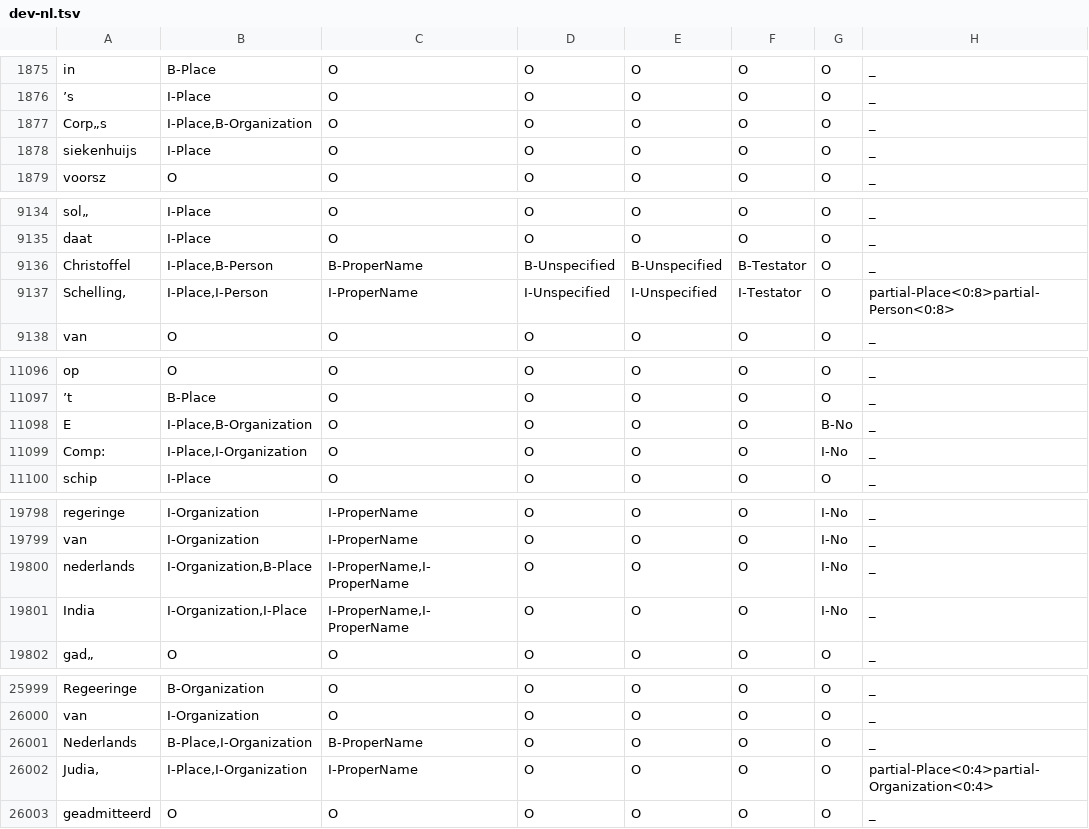
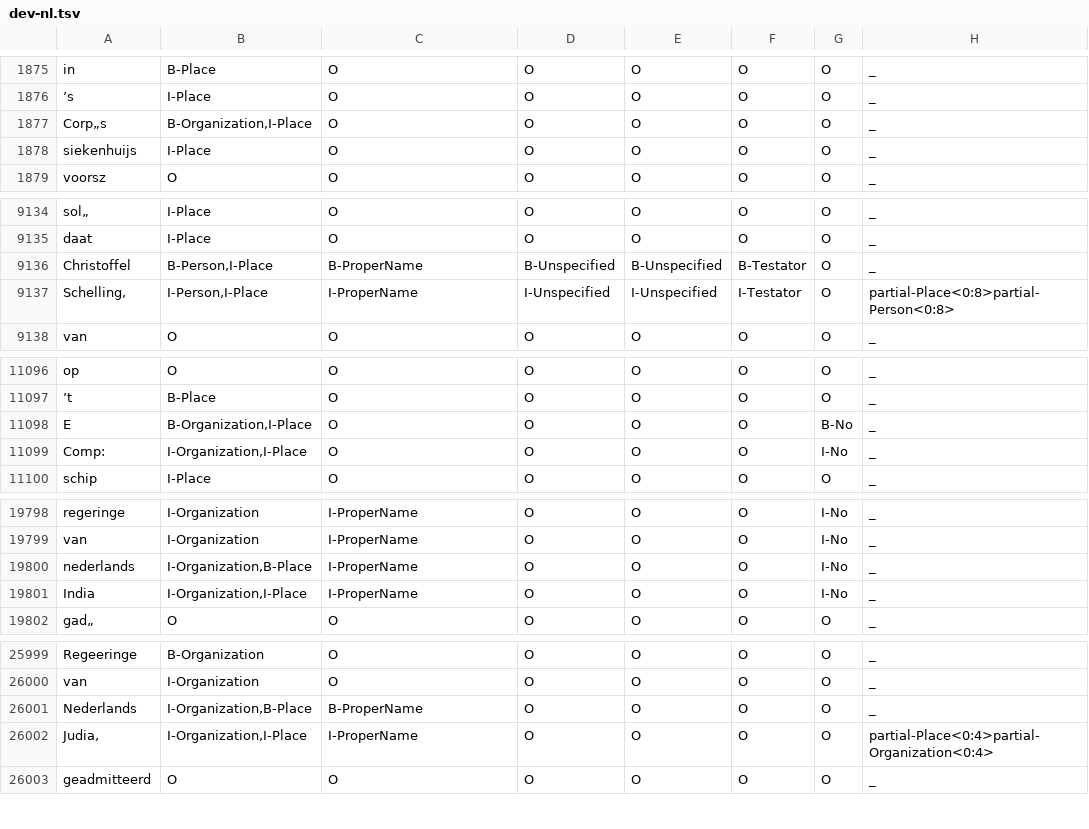
Before and after one commit to budh333/UnSilence_VOC, a TSV file: processed_data/dev-nl.tsv, drawn as a sheet; only a part is shown, gaps mark what is left out; the diff covers the shown part only.

```diff
--- a/processed_data/dev-nl.tsv
+++ b/processed_data/dev-nl.tsv
@@ -1876,3 +1876,3 @@ in	B-Place	O	O	O	O	O	_
 ’s	I-Place	O	O	O	O	O	_
-Corp„s	I-Place,B-Organization	O	O	O	O	O	_
+Corp„s	B-Organization,I-Place	O	O	O	O	O	_
 siekenhuijs	I-Place	O	O	O	O	O	_
@@ -9135,4 +9135,4 @@ sol„	I-Place	O	O	O	O	O	_
 daat	I-Place	O	O	O	O	O	_
-Christoffel	I-Place,B-Person	B-ProperName	B-Unspecified	B-Unspecified	B-Testator	O	_
-Schelling,	I-Place,I-Person	I-ProperName	I-Unspecified	I-Unspecified	I-Testator	O	partial-Place<0:8>partial-Person<0:8>
+Christoffel	B-Person,I-Place	B-ProperName	B-Unspecified	B-Unspecified	B-Testator	O	_
+Schelling,	I-Person,I-Place	I-ProperName	I-Unspecified	I-Unspecified	I-Testator	O	partial-Place<0:8>partial-Person<0:8>
 van	O	O	O	O	O	O	_
@@ -11097,4 +11097,4 @@ op	O	O	O	O	O	O	_
 ’t	B-Place	O	O	O	O	O	_
-E	I-Place,B-Organization	O	O	O	O	B-No	_
-Comp:	I-Place,I-Organization	O	O	O	O	I-No	_
+E	B-Organization,I-Place	O	O	O	O	B-No	_
+Comp:	I-Organization,I-Place	O	O	O	O	I-No	_
 schip	I-Place	O	O	O	O	O	_
@@ -19799,4 +19799,4 @@ regeringe	I-Organization	I-ProperName	O	O	O	I-No	_
 van	I-Organization	I-ProperName	O	O	O	I-No	_
-nederlands	I-Organization,B-Place	I-ProperName,I-ProperName	O	O	O	I-No	_
-India	I-Organization,I-Place	I-ProperName,I-ProperName	O	O	O	I-No	_
+nederlands	I-Organization,B-Place	I-ProperName	O	O	O	I-No	_
+India	I-Organization,I-Place	I-ProperName	O	O	O	I-No	_
 gad„	O	O	O	O	O	O	_
@@ -26000,4 +26000,4 @@ Regeeringe	B-Organization	O	O	O	O	O	_
 van	I-Organization	O	O	O	O	O	_
-Nederlands	B-Place,I-Organization	B-ProperName	O	O	O	O	_
-Judia,	I-Place,I-Organization	I-ProperName	O	O	O	O	partial-Place<0:4>partial-Organization<0:4>
+Nederlands	I-Organization,B-Place	B-ProperName	O	O	O	O	_
+Judia,	I-Organization,I-Place	I-ProperName	O	O	O	O	partial-Place<0:4>partial-Organization<0:4>
 geadmitteerd	O	O	O	O	O	O	_
```
Also changed, not shown: 45 edited cells elsewhere in this file, 4 other files.
